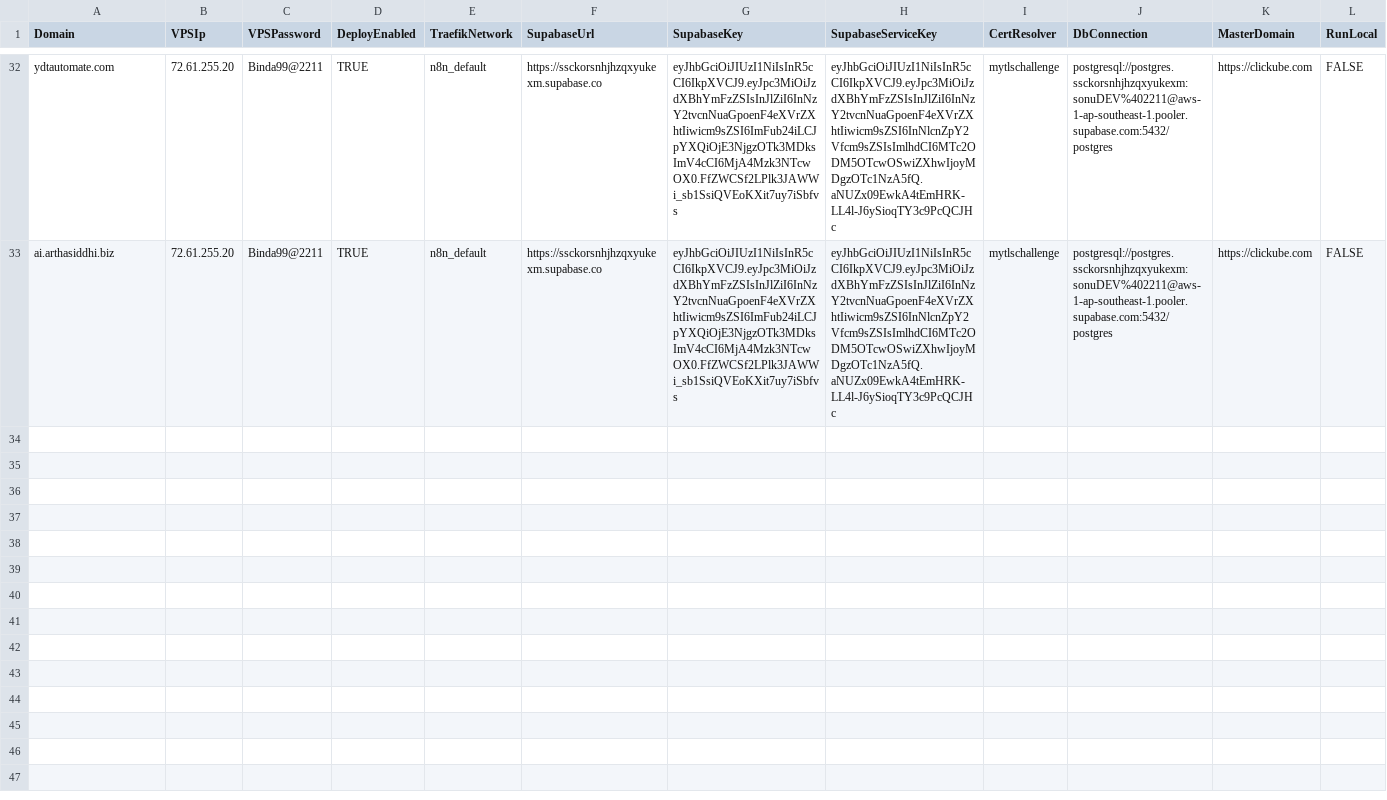
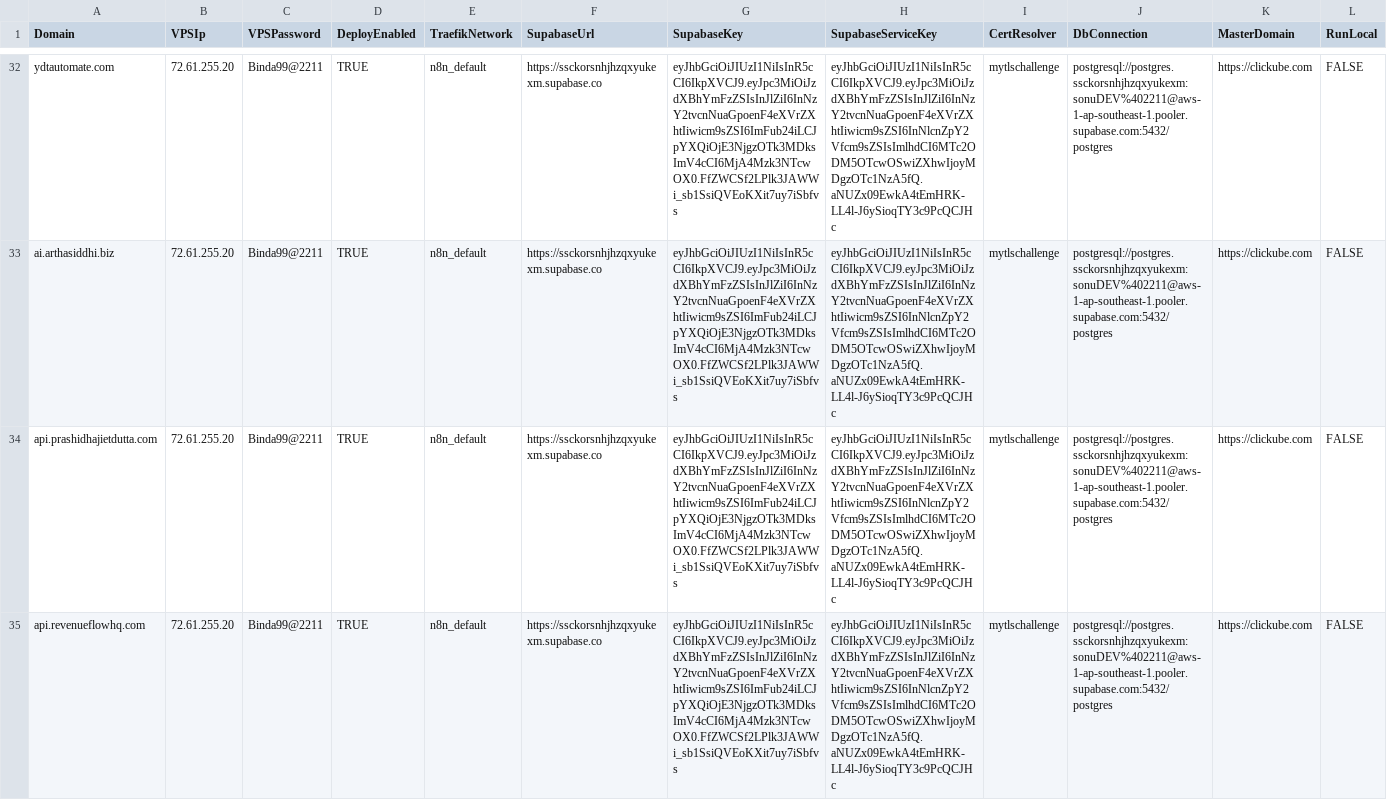
Before and after one commit to sdcbusinesssolutions/crm, a CSV file: domains.csv, drawn as a sheet; only a part is shown, gaps mark what is left out; rows hold the shown columns only; the diff names each change by its address in the sheet, - before the commit and + after, or states it on an @@ line.

Commit message:
Update domains.csv 2 domin updated

```diff
--- a/domains.csv
+++ b/domains.csv
+row 34: api.prashidhajietdutta.com | 72.61.255.20 | Binda99@2211 | TRUE | n8n_default | https://ssckorsnhjhzqxyukexm.supabase.co | eyJhbGciOiJIUzI1NiIsInR5cCI6IkpXVCJ9.eyJpc3MiOiJzdXBhYmFzZSIsInJlZiI6InNzY2tvcnNuaGpoenF4eXVrZXhtIiwicm9sZSI6ImFub24iLCJpYXQiOjE3NjgzOTk3MDksImV4cCI6MjA4Mzk3NTcwOX0.FfZWCSf2LPlk3JAWWi_sb1SsiQVEoKXit7uy7iSbfvs | eyJhbGciOiJIUzI1NiIsInR5cCI6IkpXVCJ9.eyJpc3MiOiJzdXBhYmFzZSIsInJlZiI6InNzY2tvcnNuaGpoenF4eXVrZXhtIiwicm9sZSI6InNlcnZpY2Vfcm9sZSIsImlhdCI6MTc2ODM5OTcwOSwiZXhwIjoyMDgzOTc1NzA5fQ.aNUZx09EwkA4tEmHRK-LL4l-J6ySioqTY3c9PcQCJHc | mytlschallenge | postgresql://postgres.ssckorsnhjhzqxyukexm:sonuDEV%402211@aws-1-ap-southeast-1.pooler.supabase.com:5432/postgres | https://clickube.com | FALSE
+row 35: api.revenueflowhq.com | 72.61.255.20 | Binda99@2211 | TRUE | n8n_default | https://ssckorsnhjhzqxyukexm.supabase.co | eyJhbGciOiJIUzI1NiIsInR5cCI6IkpXVCJ9.eyJpc3MiOiJzdXBhYmFzZSIsInJlZiI6InNzY2tvcnNuaGpoenF4eXVrZXhtIiwicm9sZSI6ImFub24iLCJpYXQiOjE3NjgzOTk3MDksImV4cCI6MjA4Mzk3NTcwOX0.FfZWCSf2LPlk3JAWWi_sb1SsiQVEoKXit7uy7iSbfvs | eyJhbGciOiJIUzI1NiIsInR5cCI6IkpXVCJ9.eyJpc3MiOiJzdXBhYmFzZSIsInJlZiI6InNzY2tvcnNuaGpoenF4eXVrZXhtIiwicm9sZSI6InNlcnZpY2Vfcm9sZSIsImlhdCI6MTc2ODM5OTcwOSwiZXhwIjoyMDgzOTc1NzA5fQ.aNUZx09EwkA4tEmHRK-LL4l-J6ySioqTY3c9PcQCJHc | mytlschallenge | postgresql://postgres.ssckorsnhjhzqxyukexm:sonuDEV%402211@aws-1-ap-southeast-1.pooler.supabase.com:5432/postgres | https://clickube.com | FALSE
```
